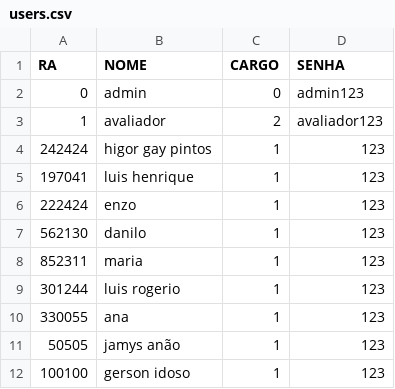
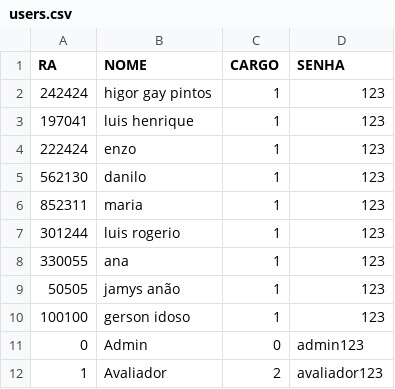
Before and after one commit to LuisHenrique0909/TRABALHO_ECOENG, a CSV file: dados/users.csv, drawn as a sheet; removed rows and columns are numbered as before the commit, all else as after; the diff names each change by its address in the sheet, - before the commit and + after, or states it on an @@ line.

```diff
--- a/dados/users.csv
+++ b/dados/users.csv
-row 2: 0 | admin | 0 | admin123
-row 3: 1 | avaliador | 2 | avaliador123
+row 11: 0 | Admin | 0 | admin123
+row 12: 1 | Avaliador | 2 | avaliador123
```
Also changed, not shown: 13 other files.
